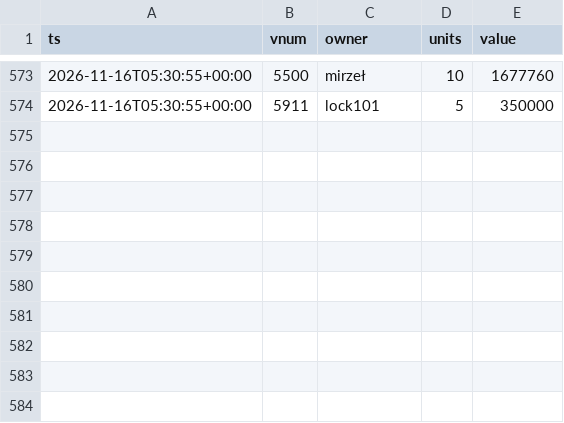
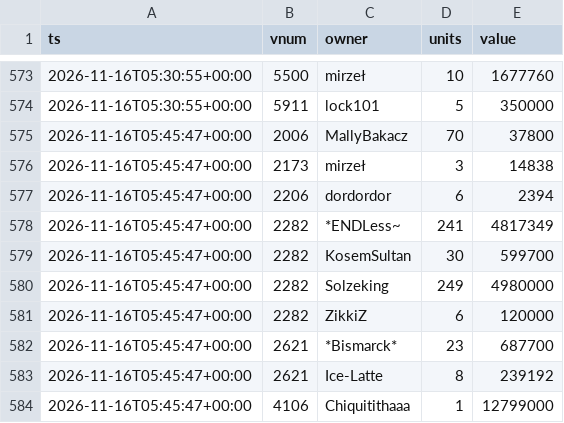
Before and after one commit to SantaCF/nosbazar-tracket, a CSV file: data/owners/2026-11-16.csv, drawn as a sheet; only a part is shown, gaps mark what is left out; the diff names each change by its address in the sheet, - before the commit and + after, or states it on an @@ line.

```diff
--- a/data/owners/2026-11-16.csv
+++ b/data/owners/2026-11-16.csv
+row 575: 2026-11-16T05:45:47+00:00 | 2006 | MallyBakacz | 70 | 37800
+row 576: 2026-11-16T05:45:47+00:00 | 2173 | mirzeł | 3 | 14838
+row 577: 2026-11-16T05:45:47+00:00 | 2206 | dordordor | 6 | 2394
+row 578: 2026-11-16T05:45:47+00:00 | 2282 | *ENDLess~ | 241 | 4817349
+row 579: 2026-11-16T05:45:47+00:00 | 2282 | KosemSultan | 30 | 599700
+row 580: 2026-11-16T05:45:47+00:00 | 2282 | Solzeking | 249 | 4980000
+row 581: 2026-11-16T05:45:47+00:00 | 2282 | ZikkiZ | 6 | 120000
+row 582: 2026-11-16T05:45:47+00:00 | 2621 | *Bismarck* | 23 | 687700
+row 583: 2026-11-16T05:45:47+00:00 | 2621 | Ice-Latte | 8 | 239192
+row 584: 2026-11-16T05:45:47+00:00 | 4106 | Chiquitithaaa | 1 | 12799000
```
Also changed, not shown: data/flow.csv, data/latest.csv, 7 other files.
